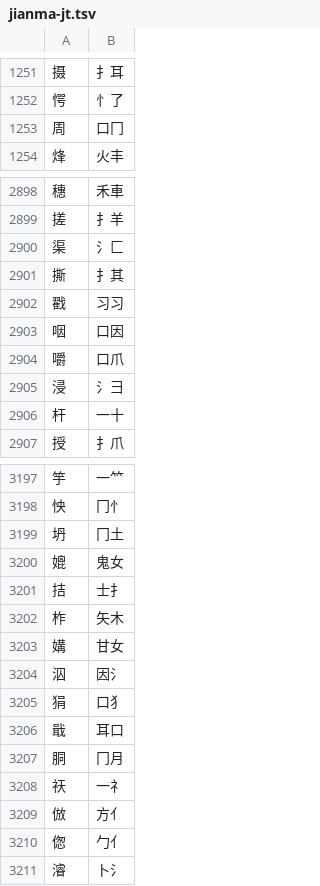
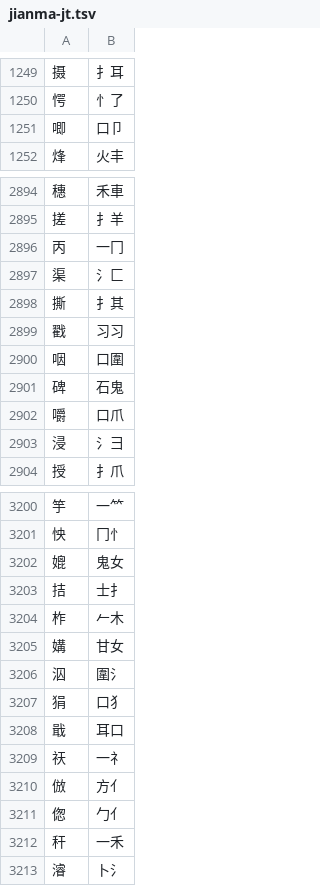
Before and after one commit to chenlin014/jiezi, a TSV file: table/jianma-jt.tsv, drawn as a sheet; only a part is shown, gaps mark what is left out; the diff covers the shown part only.

```diff
--- a/table/jianma-jt.tsv
+++ b/table/jianma-jt.tsv
@@ -1252,3 +1250,3 @@
 愕	忄了
-周	口冂
+唧	口卩
 烽	火丰
@@ -2899,2 +2895,3 @@
 搓	扌羊
+丙	一冂
 渠	氵匚
@@ -2902,6 +2899,6 @@
 戳	习习
-咽	口因
+咽	口圍
+碑	石鬼
 嚼	口爪
 浸	氵彐
-杆	一十
 授	扌爪
@@ -3198,11 +3201,9 @@
 怏	冂忄
-坍	冂土
 媲	鬼女
 拮	士扌
-柞	矢木
+柞	𠂉木
 媾	甘女
-泅	因氵
+泅	圍氵
 狷	口犭
 戢	耳口
-胴	冂月
 祆	一礻
@@ -3210,2 +3211,3 @@
 偬	勹亻
+秆	一禾
 濬	卜氵
```
Also changed, not shown: 27 added rows, 23 removed rows, 5 moved rows and 55 edited cells elsewhere in this file, char_priority/abyz-jp.tsv, char_priority/abyz-jt.tsv, 12 other files.
